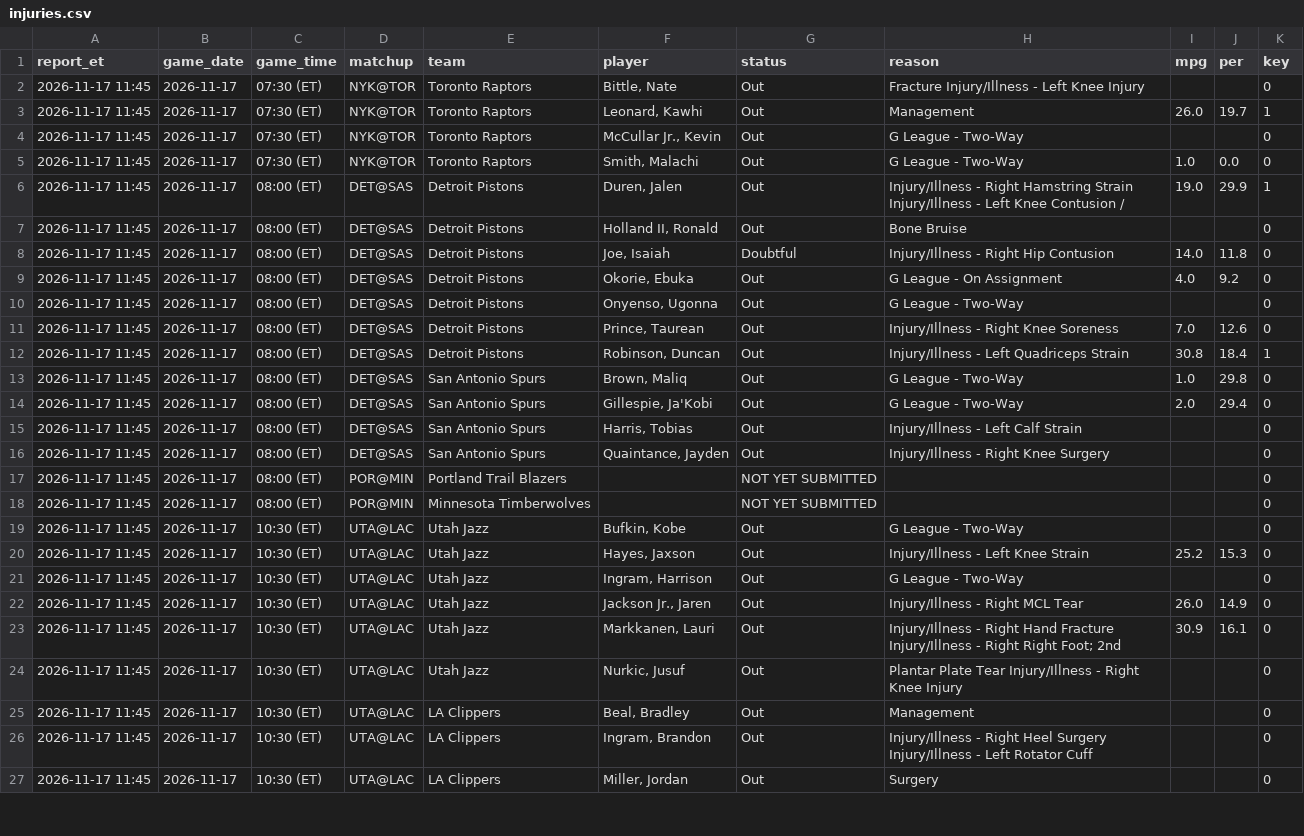
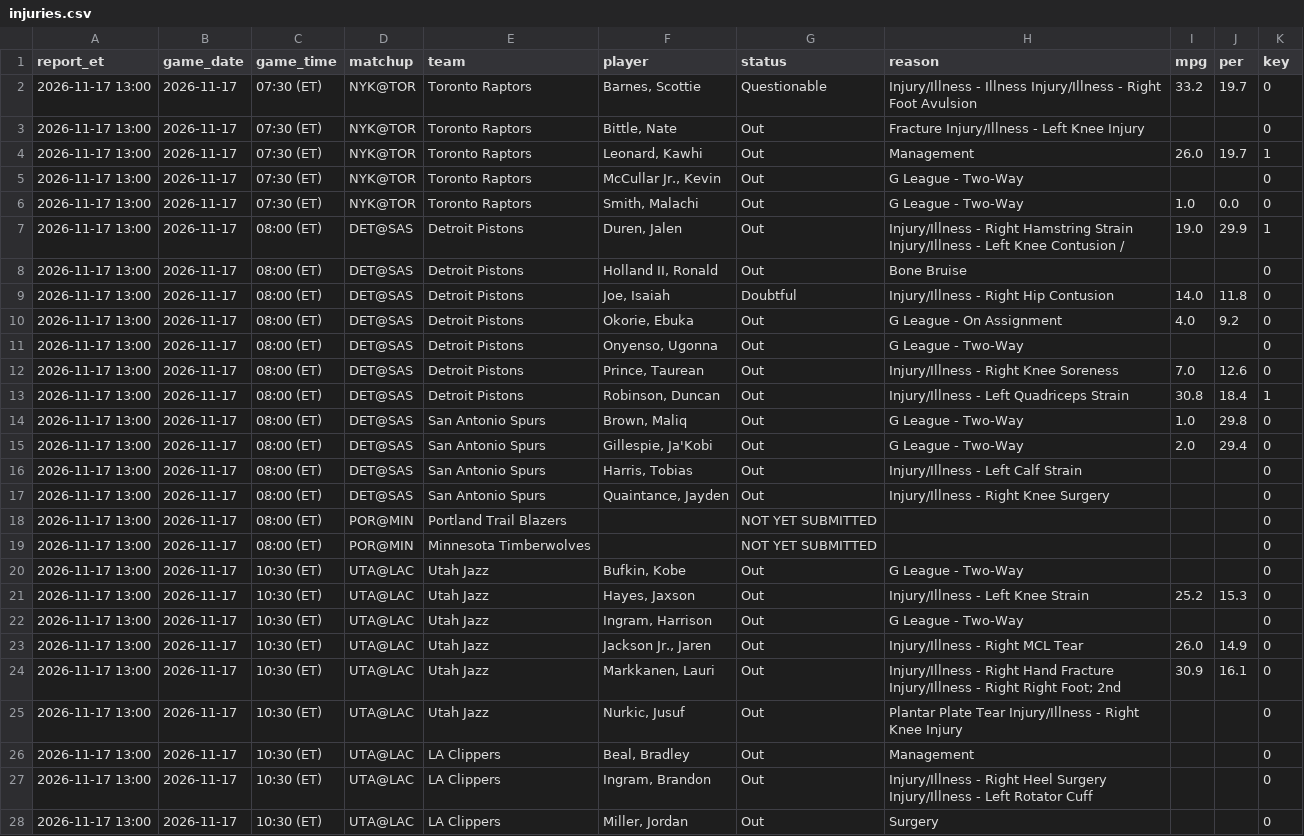
Before and after one commit to marcobets91/nba, a CSV file: injuries.csv, drawn as a sheet; only a part is shown; addresses are those after the commit; the diff covers the shown part only; the diff names each change by its address in the sheet, - before the commit and + after, or states it on an @@ line.

```diff
--- a/injuries.csv
+++ b/injuries.csv
+row 2: 2026-11-17 13:00 | 2026-11-17 | 07:30 (ET) | NYK@TOR | Toronto Raptors | Barnes, Scottie | Questionable | Injury/Illness - Illness Injury/Illness - Right Foot Avulsion | 33.2 | 19.7 | 0
-A3:A28 (report_et): 2026-11-17 11:45
+A3:A28 (report_et): 2026-11-17 13:00
```
Also changed, not shown: 35 edited cells elsewhere in this file.
